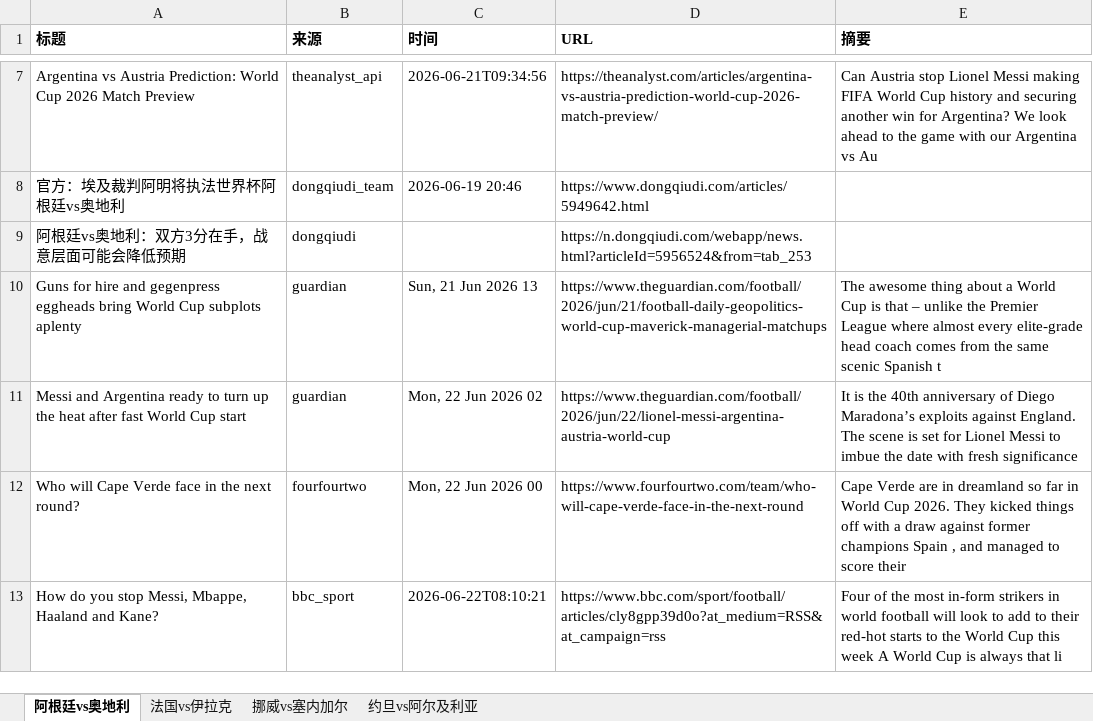
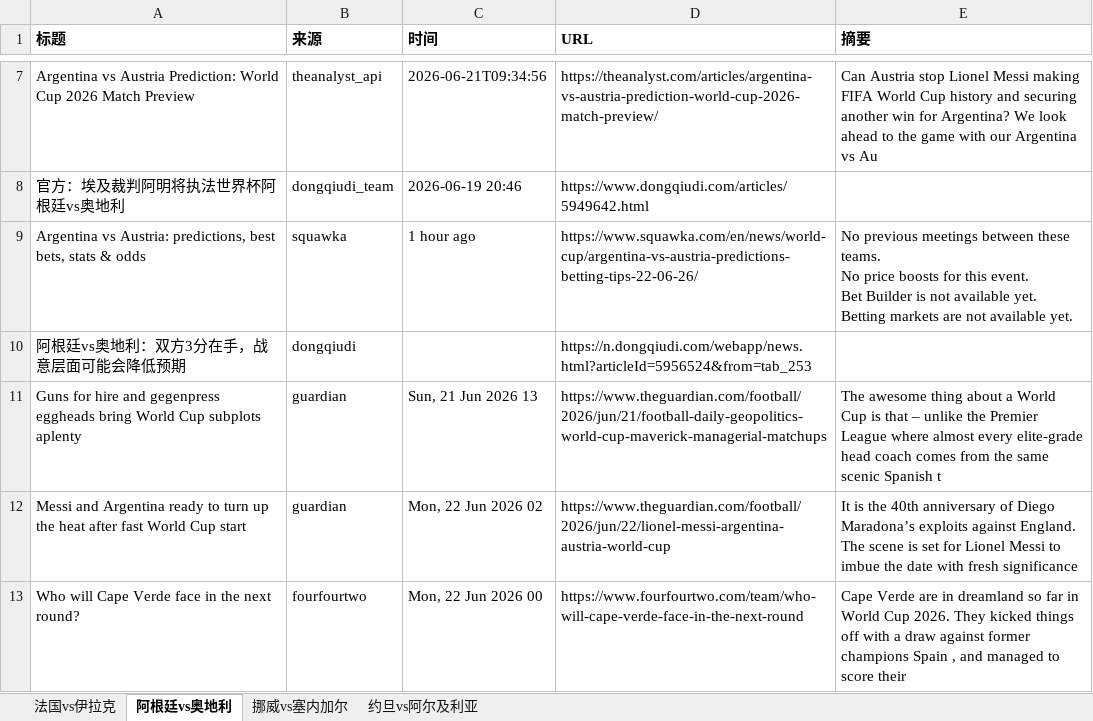
Before and after one commit to yanzi6039/worldcup-crawler, an Excel workbook: data/worldcup_0623_0622update.xlsx, sheet 阿根廷vs奥地利, drawn as a sheet; only a part is shown, gaps mark what is left out; the shorter side is filled out with more unchanged rows; values as stored, in another font and other column widths than the file's, no borders; ↵ is a line break in a cell; the diff covers the shown part only; the diff names each change by its address in the sheet, - before the commit and + after, or states it on an @@ line.

```diff
--- a/data/worldcup_0623_0622update.xlsx (sheet 阿根廷vs奥地利)
+++ b/data/worldcup_0623_0622update.xlsx (sheet 阿根廷vs奥地利)
@@ sheet tab order changed: 法国vs伊拉克 | 阿根廷vs奥地利 | 挪威vs塞内加尔 | 约旦vs阿尔及利亚 @@
+row 9: Argentina vs Austria: predictions, best bets, stats & odds | squawka | 1 hour ago | https://www.squawka.com/en/news/world-cup/argentina-vs-austria-predictions-betting-tips-22-06-26/ | No previous meetings between these teams. ↵ No price boosts for this event. ↵ Bet Builder is not available yet. ↵ Betting markets are not available yet.
```
Also changed, not shown: 13 added rows elsewhere in this sheet, sheet 约旦vs阿尔及利亚, sheet 法国vs伊拉克, sheet 挪威vs塞内加尔, data/worldcup_0624_0622update.xlsx, data/worldcup_0625_0622update.xlsx, 1 other file.
